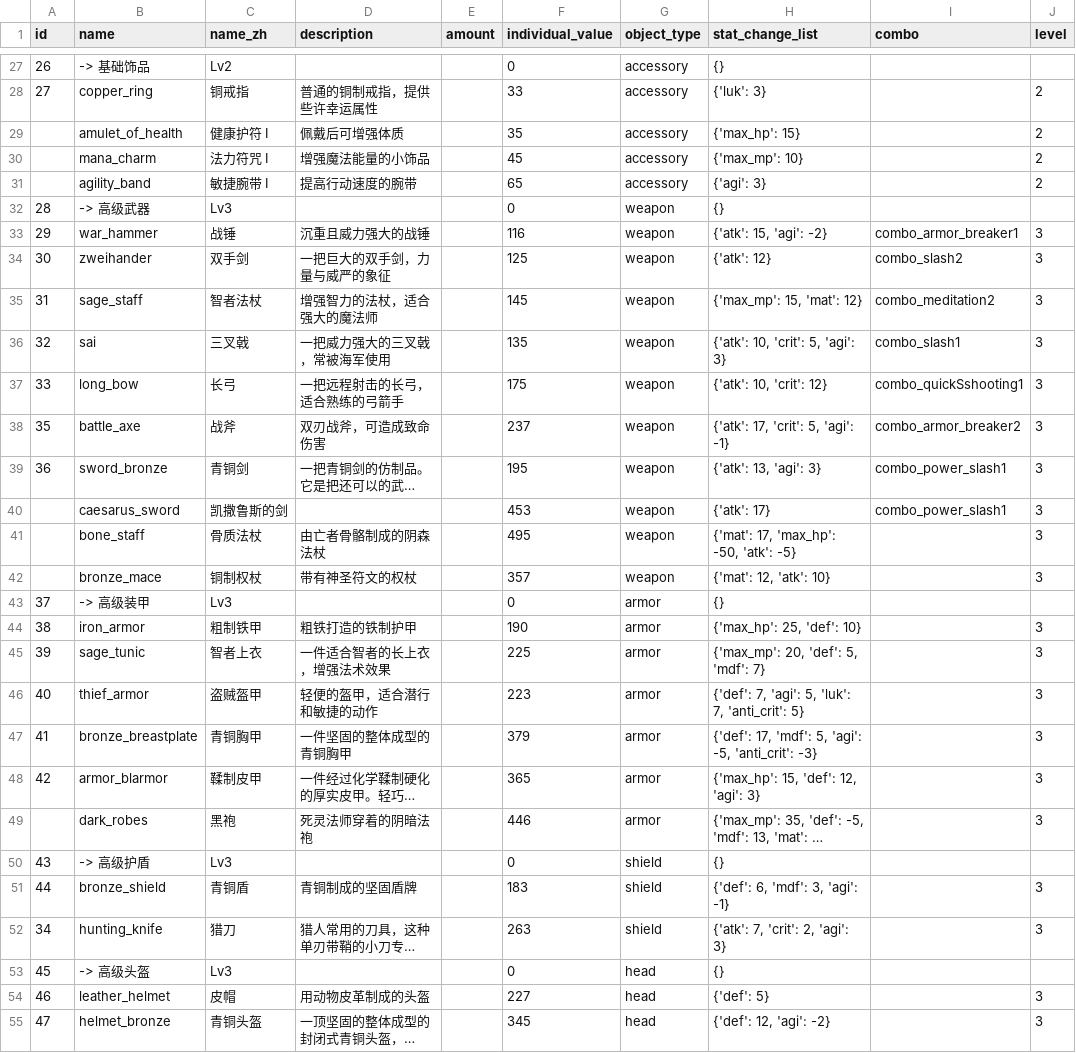
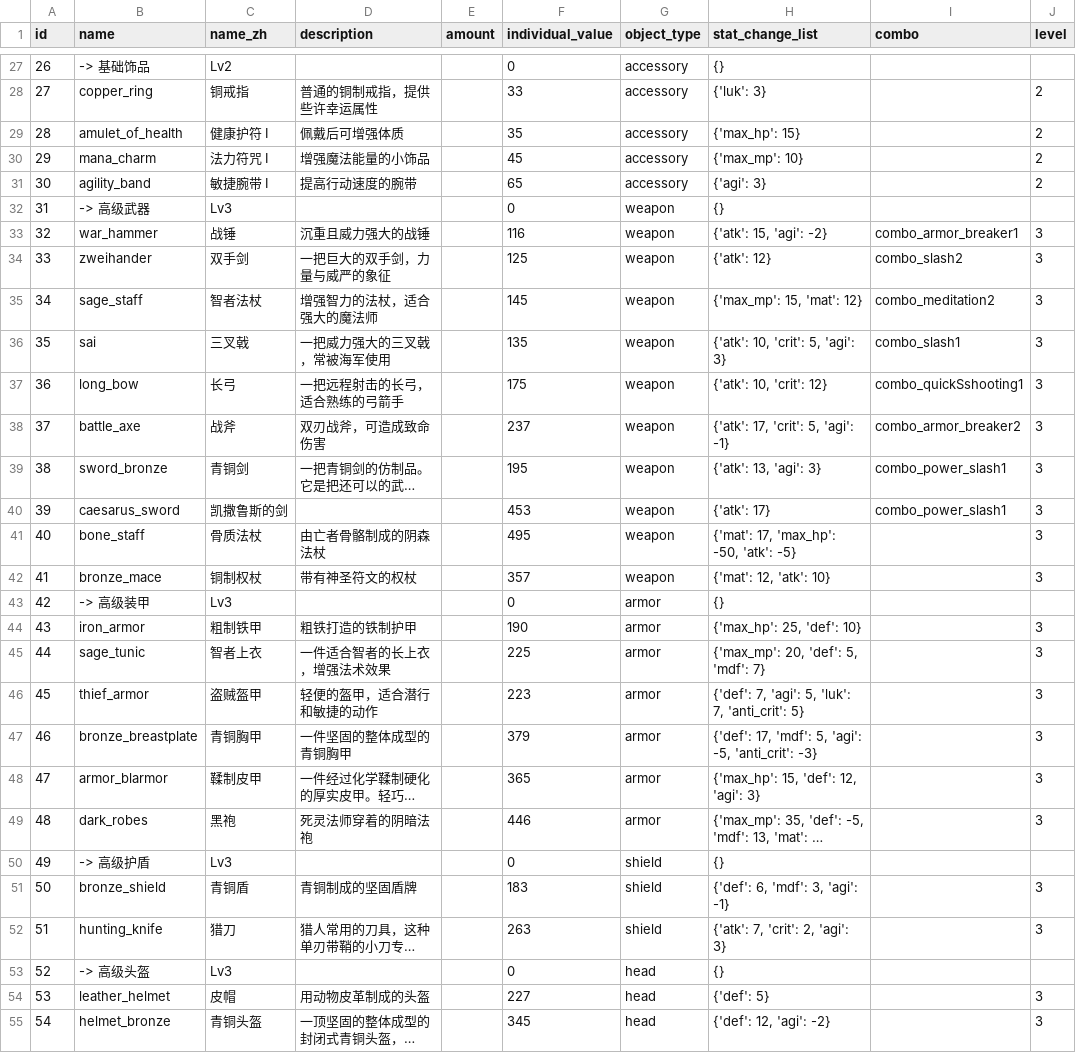
Before and after one commit to KeJWS/test_rpg_game, a CSV file: data/csv_data/equipments.csv, drawn as a sheet; only a part is shown, gaps mark what is left out; long unchanged cells end in …; the diff covers the shown part only; the diff names each change by its address in the sheet, - before the commit and + after, or states it on an @@ line.

```diff
--- a/data/csv_data/equipments.csv
+++ b/data/csv_data/equipments.csv
-A29 (id): (empty)
+A29 (id): 28
-A30 (id): (empty)
+A30 (id): 29
-A31 (id): (empty)
+A31 (id): 30
-A32 (id): 28
+A32 (id): 31
-A33 (id): 29
+A33 (id): 32
-A34 (id): 30
+A34 (id): 33
-A35 (id): 31
+A35 (id): 34
-A36 (id): 32
+A36 (id): 35
-A37 (id): 33
+A37 (id): 36
-A38 (id): 35
+A38 (id): 37
-A39 (id): 36
+A39 (id): 38
-A40 (id): (empty)
+A40 (id): 39
-A41 (id): (empty)
+A41 (id): 40
-A42 (id): (empty)
+A42 (id): 41
-A43 (id): 37
+A43 (id): 42
-A44 (id): 38
+A44 (id): 43
-A45 (id): 39
+A45 (id): 44
-A46 (id): 40
+A46 (id): 45
-A47 (id): 41
+A47 (id): 46
-A48 (id): 42
+A48 (id): 47
-A49 (id): (empty)
+A49 (id): 48
-A50 (id): 43
+A50 (id): 49
-A51 (id): 44
+A51 (id): 50
-A52 (id): 34
+A52 (id): 51
-A53 (id): 45
+A53 (id): 52
-A54 (id): 46
+A54 (id): 53
-A55 (id): 47
+A55 (id): 54
```
Also changed, not shown: 37 edited cells elsewhere in this file, data/csv_data/enemies.csv, 2 other files.
